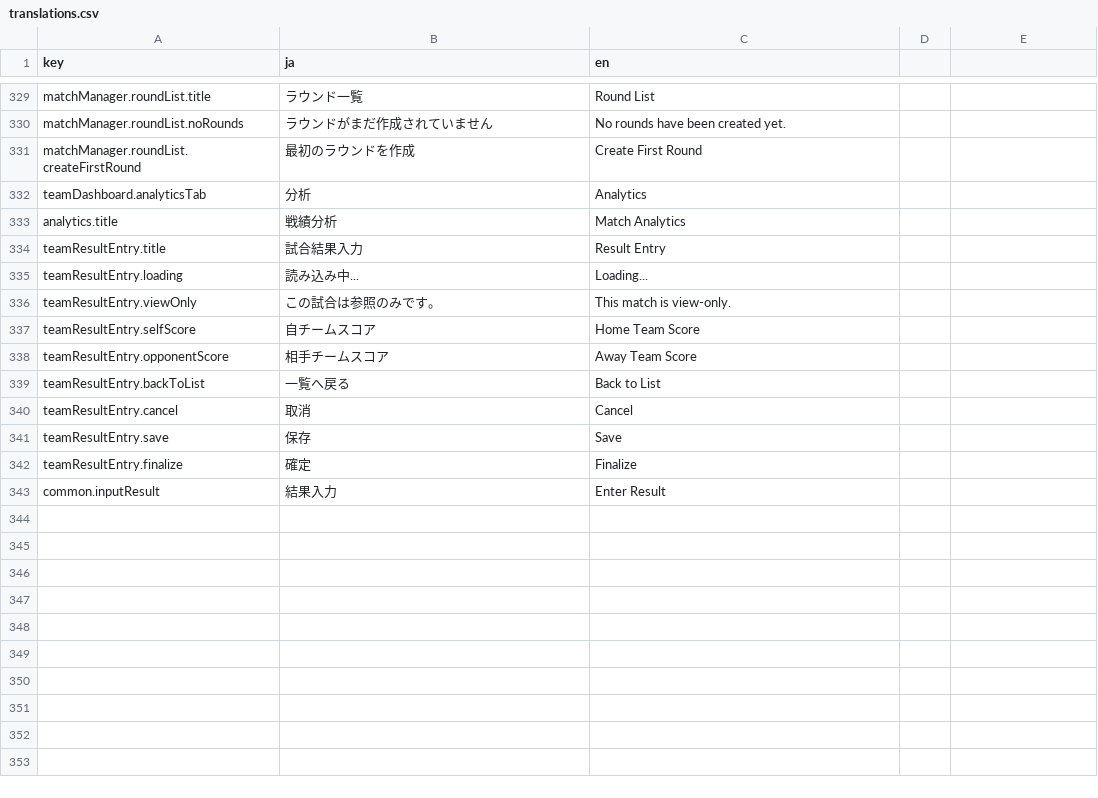
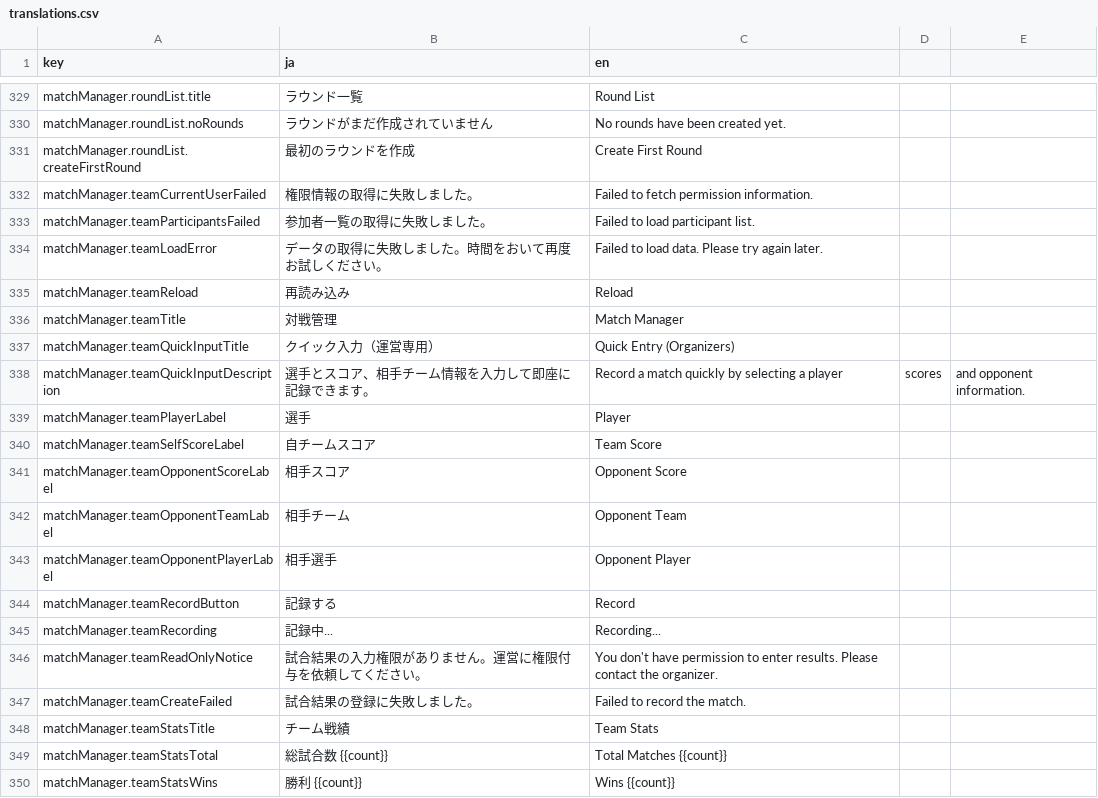
Before and after one commit to krtw00/Katorin, a CSV file: frontend/src/locales/translations.csv, drawn as a sheet; only a part is shown, gaps mark what is left out; the shorter side is filled out with more unchanged rows; the diff covers the shown part only.

```diff
--- a/frontend/src/locales/translations.csv
+++ b/frontend/src/locales/translations.csv
@@ -331 +331,20 @@ matchManager.roundList.noRounds,ラウンドがまだ作成されていません
 matchManager.roundList.createFirstRound,最初のラウンドを作成,Create First Round
+matchManager.teamCurrentUserFailed,権限情報の取得に失敗しました。,Failed to fetch permission information.
+matchManager.teamParticipantsFailed,参加者一覧の取得に失敗しました。,Failed to load participant list.
+matchManager.teamLoadError,データの取得に失敗しました。時間をおいて再度お試しください。,Failed to load data. Please try again later.
+matchManager.teamReload,再読み込み,Reload
+matchManager.teamTitle,対戦管理,Match Manager
+matchManager.teamQuickInputTitle,クイック入力（運営専用）,Quick Entry (Organizers)
+matchManager.teamQuickInputDescription,選手とスコア、相手チーム情報を入力して即座に記録できます。,Record a match quickly by selecting a player, scores, and opponent information.
+matchManager.teamPlayerLabel,選手,Player
+matchManager.teamSelfScoreLabel,自チームスコア,Team Score
+matchManager.teamOpponentScoreLabel,相手スコア,Opponent Score
+matchManager.teamOpponentTeamLabel,相手チーム,Opponent Team
+matchManager.teamOpponentPlayerLabel,相手選手,Opponent Player
+matchManager.teamRecordButton,記録する,Record
+matchManager.teamRecording,記録中...,Recording...
+matchManager.teamReadOnlyNotice,試合結果の入力権限がありません。運営に権限付与を依頼してください。,You don't have permission to enter results. Please contact the organizer.
+matchManager.teamCreateFailed,試合結果の登録に失敗しました。,Failed to record the match.
+matchManager.teamStatsTitle,チーム戦績,Team Stats
+matchManager.teamStatsTotal,総試合数 {{count}},Total Matches {{count}}
+matchManager.teamStatsWins,勝利 {{count}},Wins {{count}}
```
Also changed, not shown: 24 added rows elsewhere in this file, 7 other files.
